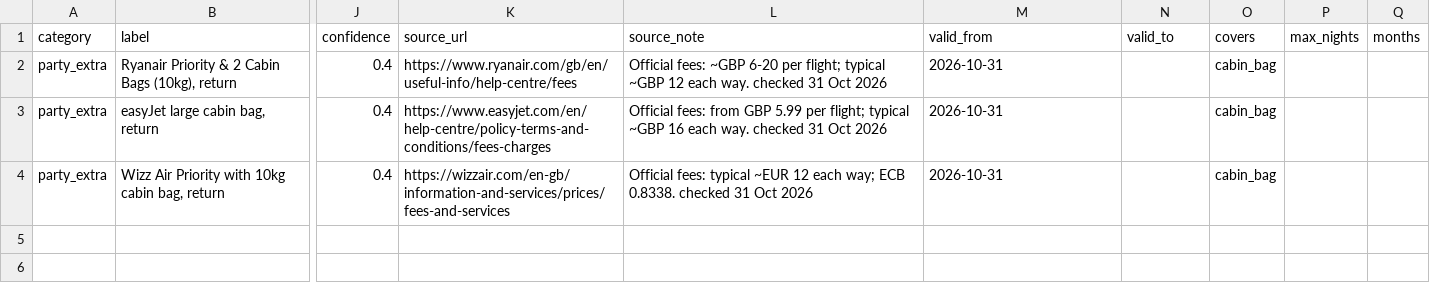
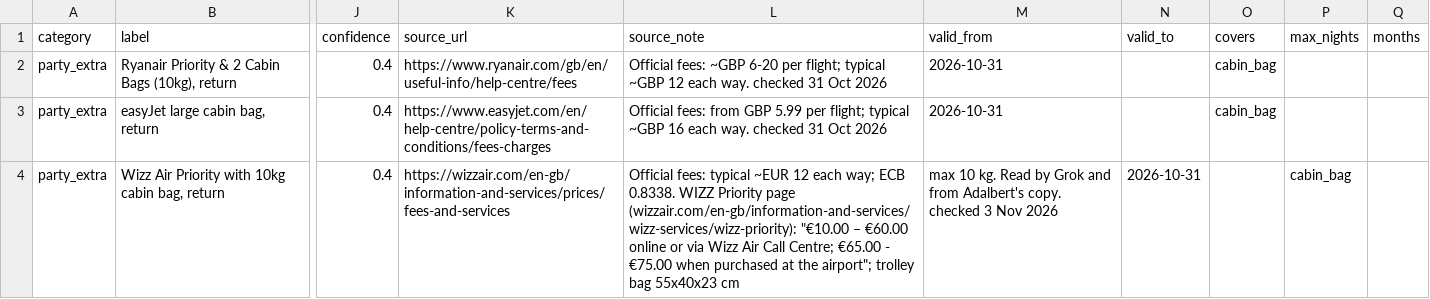
Before and after one commit to DanceOnVibes/truevsad, a CSV file: data/fee-rules/parked-cabin-bags.csv, drawn as a sheet; only a part is shown, gaps mark what is left out; the diff names each change by its address in the sheet, - before the commit and + after, or states it on an @@ line.

```diff
--- a/data/fee-rules/parked-cabin-bags.csv
+++ b/data/fee-rules/parked-cabin-bags.csv
-L4 (source_note): …ECB 0.8338. checked 31 Oct 2026
+L4 (source_note): …ECB 0.8338. WIZZ Priority page (wizzair.com/en-gb/information-and-services/wizz-services/wizz-priority): "€10.00 – €60.00 online or via Wizz Air Call Centre; €65.00 - €75.00 when purchased at the airport"; trolley bag 55x40x23 cm
-M4 (valid_from): 2026-10-31
+M4 (valid_from): max 10 kg. Read by Grok and from Adalbert's copy. checked 3 Nov 2026
-N4 (valid_to): (empty)
+N4 (valid_to): 2026-10-31
-O4 (covers): cabin_bag
+O4 (covers): (empty)
-P4 (max_nights): (empty)
+P4 (max_nights): cabin_bag
```
Also changed, not shown: data/fee-rules/fee-rules.csv, 2 other files.
